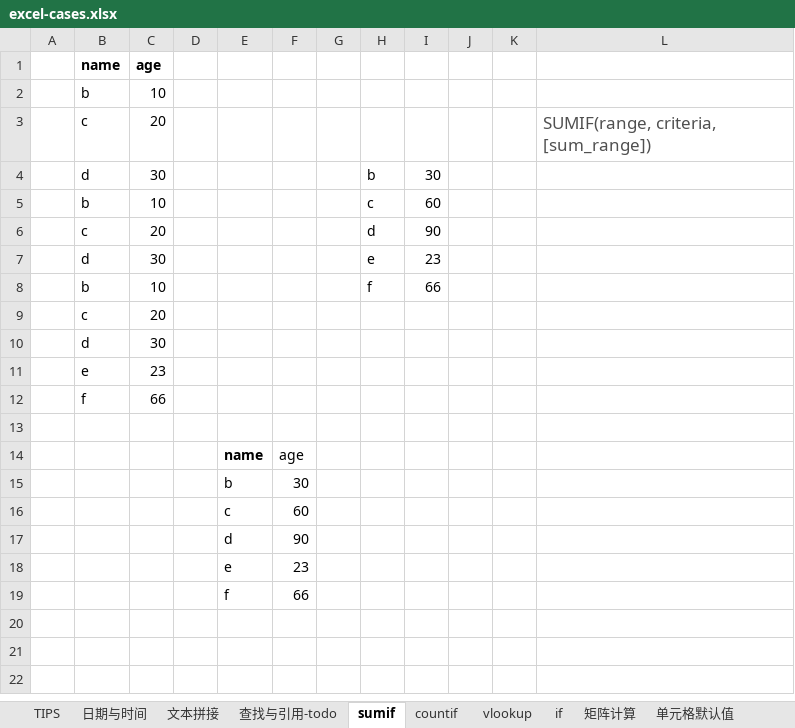
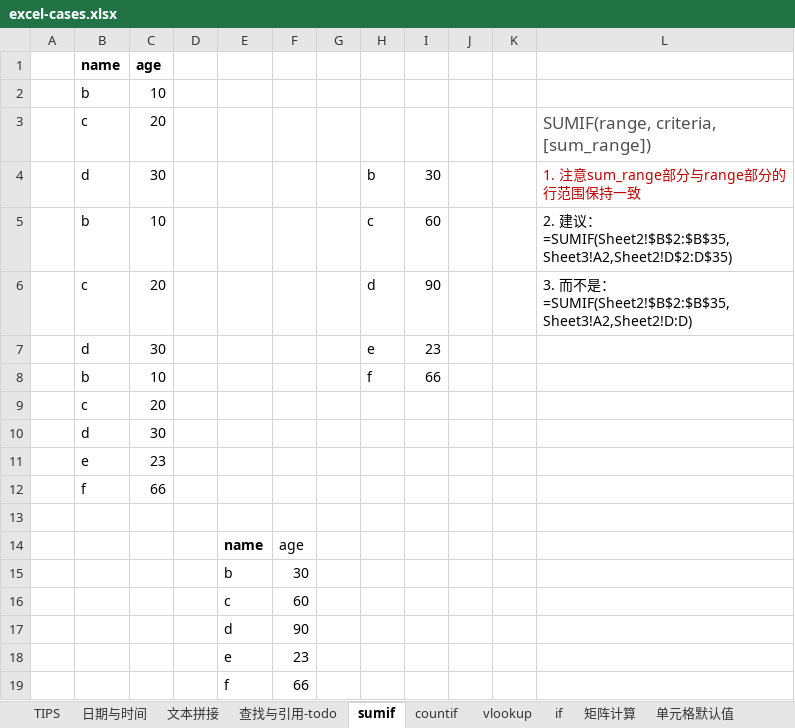
Before and after one commit to MichaelHu/mydocs3, an Excel workbook: docs/tools/docs/excel-cases.xlsx, sheet sumif, drawn as a sheet; values as stored, in another font and other column widths than the file's, no borders; the diff names each change by its address in the sheet, - before the commit and + after, or states it on an @@ line.

```diff
--- a/docs/tools/docs/excel-cases.xlsx (sheet sumif)
+++ b/docs/tools/docs/excel-cases.xlsx (sheet sumif)
-L4: (empty)
+L4: 1. 注意sum_range部分与range部分的行范围保持一致
-L5: (empty)
+L5: 2. 建议： =SUMIF(Sheet2!$B$2:$B$35,Sheet3!A2,Sheet2!D$2:D$35)
-L6: (empty)
+L6: 3. 而不是：=SUMIF(Sheet2!$B$2:$B$35,Sheet3!A2,Sheet2!D:D)
```
Also changed, not shown: sheet 日期与时间, 3 other files.
